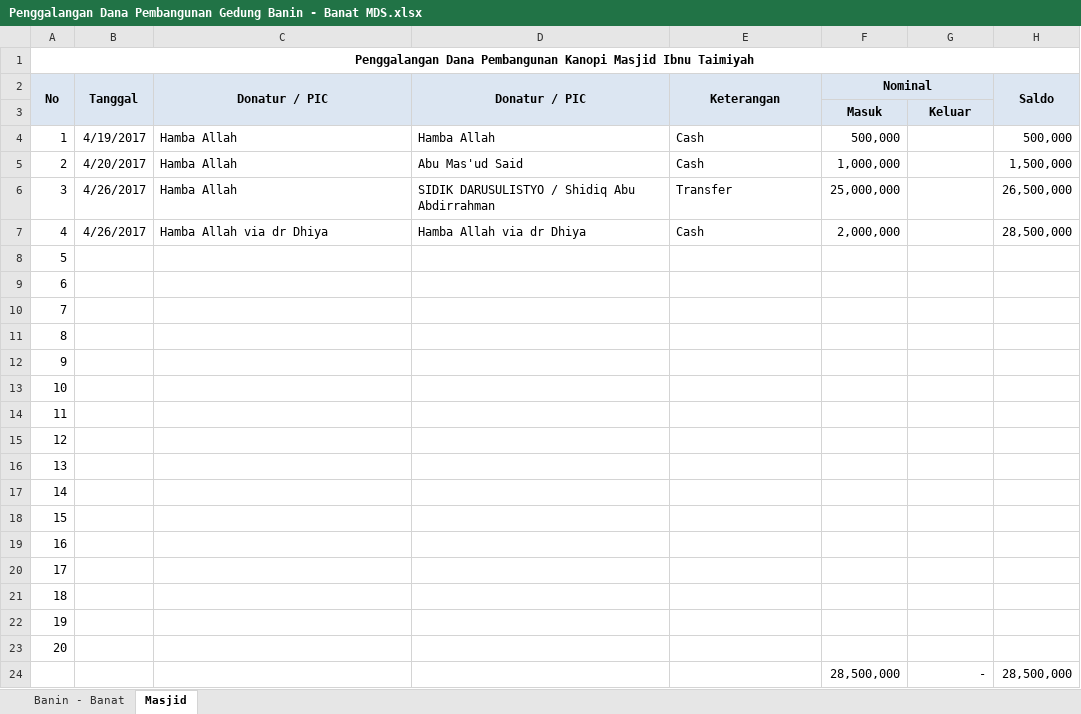
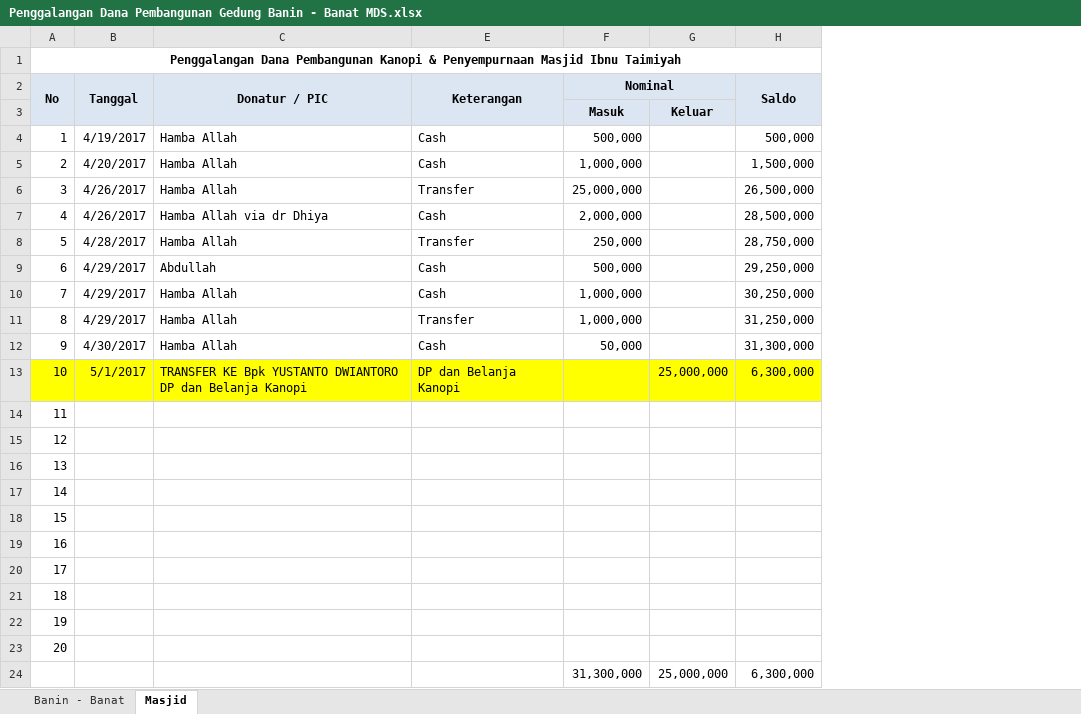
Before and after one commit to bagusprasojo/mds, an Excel workbook: Penggalangan Dana Pembangunan Gedung Banin - Banat MDS.xlsx, sheet Masjid, drawn as a sheet; values as stored, in another font and other column widths than the file's, no borders; removed rows and columns are numbered as before the commit, all else as after; the diff names each change by its address in the sheet, - before the commit and + after, or states it on an @@ line.

```diff
--- a/Penggalangan Dana Pembangunan Gedung Banin - Banat MDS.xlsx (sheet Masjid)
+++ b/Penggalangan Dana Pembangunan Gedung Banin - Banat MDS.xlsx (sheet Masjid)
@@ column D (Donatur / PIC) hidden, rows 4-7: Hamba Allah | Abu Mas'ud Said | SIDIK DARUSULISTYO / Shidiq Abu Abdirrahman | Hamba Allah via dr Dhiya @@
-A1 (No): …Pembangunan Kanopi Masjid Ibnu…
+A1 (No): …Pembangunan Kanopi & Penyempurnaan Masjid Ibnu…
-B8 (Tanggal): (empty)
+B8 (Tanggal): 4/28/2017
-C8 (Donatur / PIC): (empty)
+C8 (Donatur / PIC): Hamba Allah
-E8 (Keterangan): (empty)
+E8 (Keterangan): Transfer
-F8 (Nominal): (empty)
+F8 (Nominal): 250,000
-H8 (Saldo): (empty)
+H8 (Saldo): 28,750,000
-B9:B11 (Tanggal): (empty)
+B9:B11 (Tanggal): 4/29/2017
-C9 (Donatur / PIC): (empty)
+C9 (Donatur / PIC): Abdullah
-E9:E10 (Keterangan): (empty)
+E9:E10 (Keterangan): Cash
-F9 (Nominal): (empty)
+F9 (Nominal): 500,000
-H9 (Saldo): (empty)
+H9 (Saldo): 29,250,000
-C10:C12 (Donatur / PIC): (empty)
+C10:C12 (Donatur / PIC): Hamba Allah
-F10:F11 (Nominal): (empty)
+F10:F11 (Nominal): 1,000,000
-H10 (Saldo): (empty)
+H10 (Saldo): 30,250,000
-E11 (Keterangan): (empty)
+E11 (Keterangan): Transfer
-H11 (Saldo): (empty)
+H11 (Saldo): 31,250,000
-B12 (Tanggal): (empty)
+B12 (Tanggal): 4/30/2017
-E12 (Keterangan): (empty)
+E12 (Keterangan): Cash
-F12 (Nominal): (empty)
+F12 (Nominal): 50,000
-H12 (Saldo): (empty)
+H12 (Saldo): 31,300,000
-A13:C13 fill: none
+A13:C13 fill: #FFFF00
-B13 (Tanggal): (empty)
+B13 (Tanggal): 5/1/2017
-C13 (Donatur / PIC): (empty)
+C13 (Donatur / PIC): TRANSFER KE Bpk YUSTANTO DWIANTORO DP dan Belanja Kanopi
-E13 (Keterangan): (empty)
+E13 (Keterangan): DP dan Belanja Kanopi
-E13:H13 fill: none
+E13:H13 fill: #FFFF00
-G13: (empty)
+G13: 25,000,000
-H13 (Saldo): (empty)
+H13 (Saldo): 6,300,000
-row 24:  |  |  |  |  | 28,500,000 | - | 28,500,000
+row 24:  |  |  |  | 31,300,000 | 25,000,000 | 6,300,000
```
Also changed, not shown: sheet Banin - Banat, hidden cells, Jual Pulsa.xlsx.
